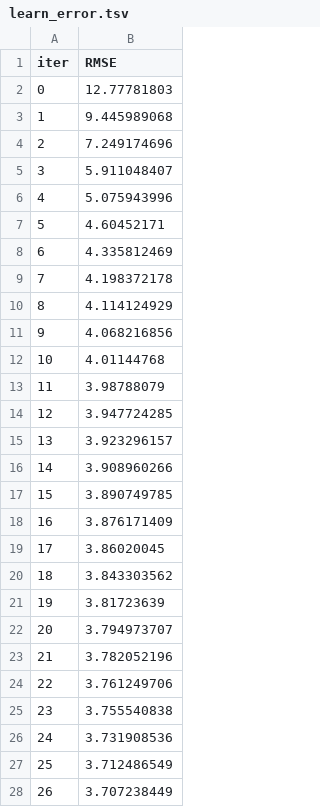
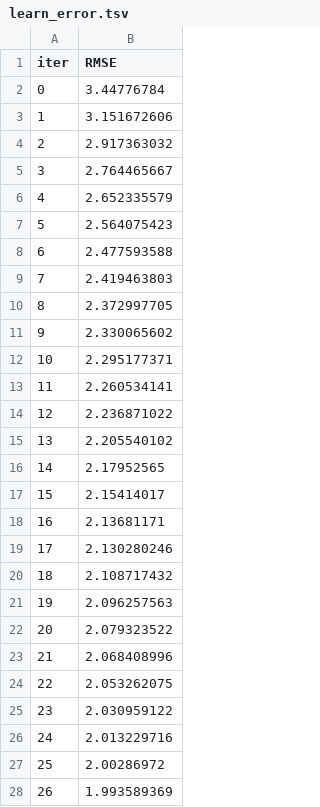
Before and after one commit to MinhLaFuch/Data-Mining-Final-Project, a TSV file: catboost_info/learn_error.tsv, drawn as a sheet; only a part is shown; the diff covers the shown part only.

```diff
--- a/catboost_info/learn_error.tsv
+++ b/catboost_info/learn_error.tsv
@@ -1,28 +1,28 @@
 iter	RMSE
-0	12.77781803
-1	9.445989068
-2	7.249174696
-3	5.911048407
-4	5.075943996
-5	4.60452171
-6	4.335812469
-7	4.198372178
-8	4.114124929
-9	4.068216856
-10	4.01144768
-11	3.98788079
-12	3.947724285
-13	3.923296157
-14	3.908960266
-15	3.890749785
-16	3.876171409
-17	3.86020045
-18	3.843303562
-19	3.81723639
-20	3.794973707
-21	3.782052196
-22	3.761249706
-23	3.755540838
-24	3.731908536
-25	3.712486549
-26	3.707238449
+0	3.44776784
+1	3.151672606
+2	2.917363032
+3	2.764465667
+4	2.652335579
+5	2.564075423
+6	2.477593588
+7	2.419463803
+8	2.372997705
+9	2.330065602
+10	2.295177371
+11	2.260534141
+12	2.236871022
+13	2.205540102
+14	2.17952565
+15	2.15414017
+16	2.13681171
+17	2.130280246
+18	2.108717432
+19	2.096257563
+20	2.079323522
+21	2.068408996
+22	2.053262075
+23	2.030959122
+24	2.013229716
+25	2.00286972
+26	1.993589369
```
Also changed, not shown: 73 edited cells elsewhere in this file, catboost_info/test_error.tsv, catboost_info/time_left.tsv, 5 other files.
